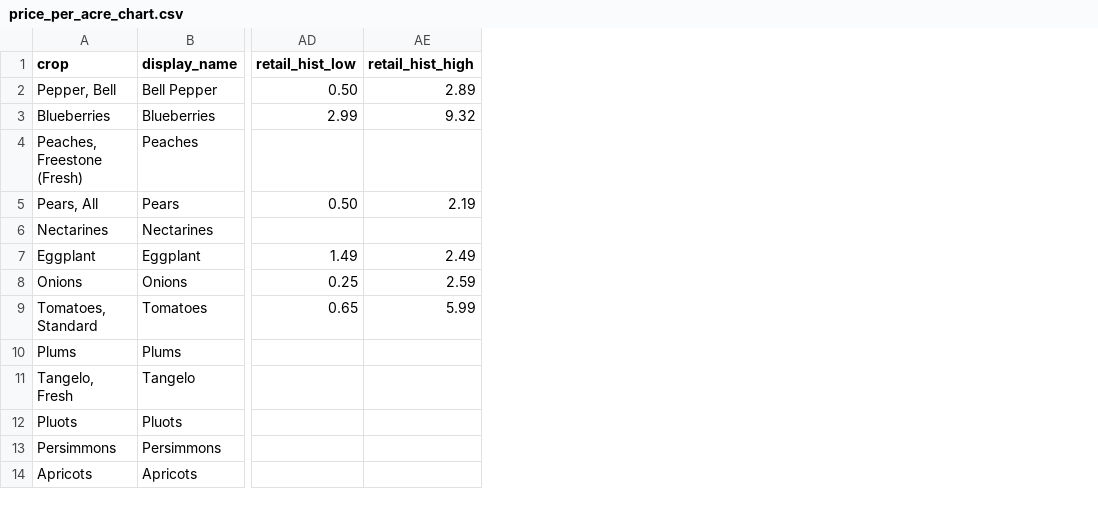
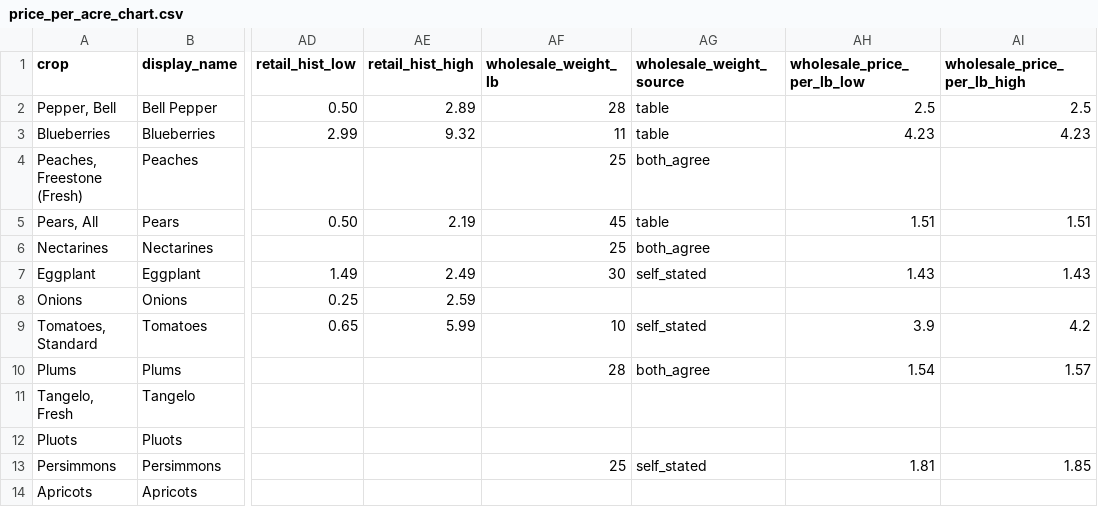
Before and after one commit to adriancuevas92-ops/ainatotable, a CSV file: data/price_per_acre_chart.csv, drawn as a sheet; only a part is shown, gaps mark what is left out; the diff names each change by its address in the sheet, - before the commit and + after, or states it on an @@ line.

```diff
--- a/data/price_per_acre_chart.csv
+++ b/data/price_per_acre_chart.csv
+column AF (wholesale_weight_lb), rows 2-13: 28 | 11 | 25 | 45 | 25 | 30 |  | 10 | 28 |  |  | 25
+column AG (wholesale_weight_source), rows 2-13: table | table | both_agree | table | both_agree | self_stated |  | self_stated | both_agree |  |  | self_stated
+column AH (wholesale_price_per_lb_low), rows 2-13: 2.5 | 4.23 |  | 1.51 |  | 1.43 |  | 3.9 | 1.54 |  |  | 1.81
+column AI (wholesale_price_per_lb_high), rows 2-13: 2.5 | 4.23 |  | 1.51 |  | 1.43 |  | 4.2 | 1.57 |  |  | 1.85
```
Also changed, not shown: 1 other file.
